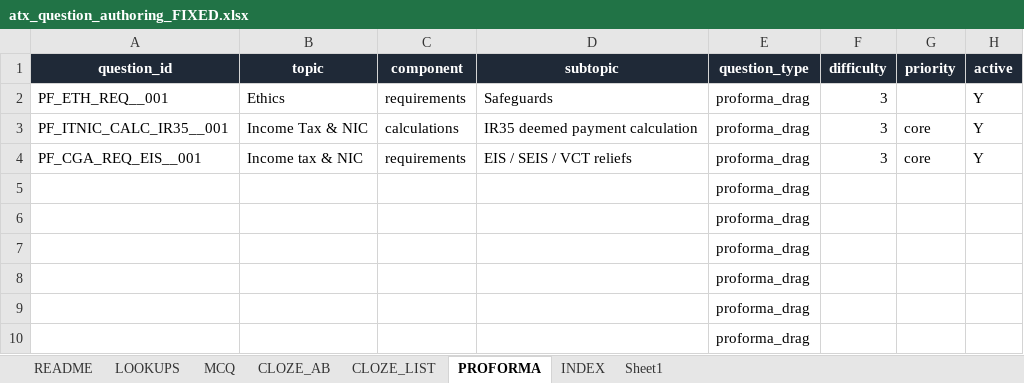
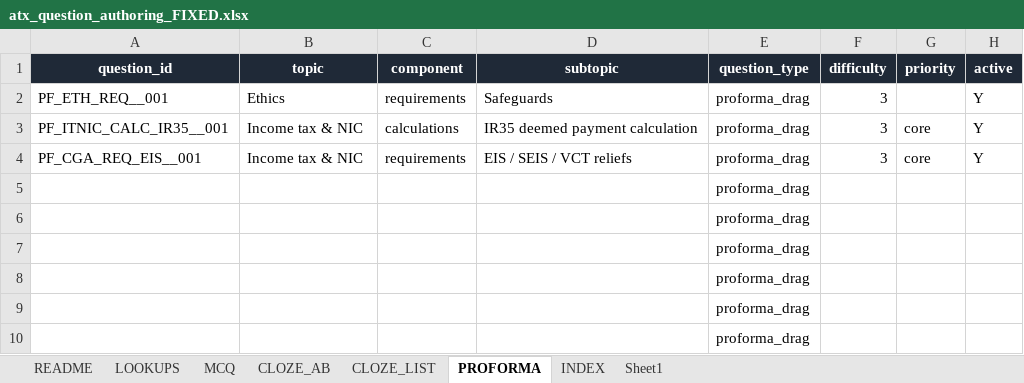
Before and after one commit to Knaderi00/sbr_quiz_app, an Excel workbook: src/tools/atx_question_authoring_FIXED.xlsx, sheet PROFORMA, drawn as a sheet; only a part is shown; values as stored, in another font and other column widths than the file's, no borders; table styles not drawn; the diff names each change by its address in the sheet, - before the commit and + after, or states it on an @@ line.

```diff
--- a/src/tools/atx_question_authoring_FIXED.xlsx (sheet PROFORMA)
+++ b/src/tools/atx_question_authoring_FIXED.xlsx (sheet PROFORMA)
-B3 (topic): Income Tax & NIC
+B3 (topic): Income tax & NIC
```
Also changed, not shown: sheet INDEX, formulas that keep their value, 2 other files.
